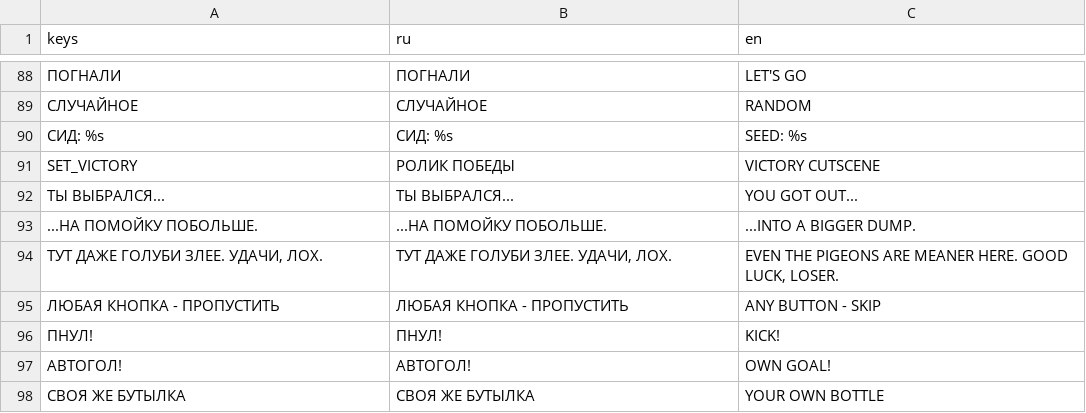
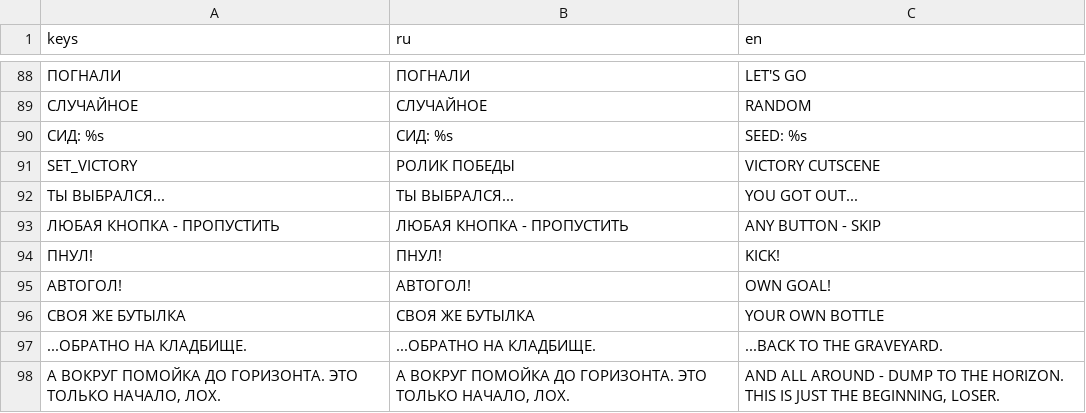
Before and after one commit to Gepackstuck/Stinky_Dumpster_Survivors, a CSV file: translations/ui.csv, drawn as a sheet; only a part is shown, gaps mark what is left out.

```diff
--- a/translations/ui.csv
+++ b/translations/ui.csv
@@ -92,4 +92,2 @@ SET_VICTORY,РОЛИК ПОБЕДЫ,VICTORY CUTSCENE
 ТЫ ВЫБРАЛСЯ...,ТЫ ВЫБРАЛСЯ...,YOU GOT OUT...
-...НА ПОМОЙКУ ПОБОЛЬШЕ.,...НА ПОМОЙКУ ПОБОЛЬШЕ.,...INTO A BIGGER DUMP.
-"ТУТ ДАЖЕ ГОЛУБИ ЗЛЕЕ. УДАЧИ, ЛОХ.","ТУТ ДАЖЕ ГОЛУБИ ЗЛЕЕ. УДАЧИ, ЛОХ.","EVEN THE PIGEONS ARE MEANER HERE. GOOD LUCK, LOSER."
 ЛЮБАЯ КНОПКА - ПРОПУСТИТЬ,ЛЮБАЯ КНОПКА - ПРОПУСТИТЬ,ANY BUTTON - SKIP
@@ -98 +96,3 @@ SET_VICTORY,РОЛИК ПОБЕДЫ,VICTORY CUTSCENE
 СВОЯ ЖЕ БУТЫЛКА,СВОЯ ЖЕ БУТЫЛКА,YOUR OWN BOTTLE
+...ОБРАТНО НА КЛАДБИЩЕ.,...ОБРАТНО НА КЛАДБИЩЕ.,...BACK TO THE GRAVEYARD.
+"А ВОКРУГ ПОМОЙКА ДО ГОРИЗОНТА. ЭТО ТОЛЬКО НАЧАЛО, ЛОХ.","А ВОКРУГ ПОМОЙКА ДО ГОРИЗОНТА. ЭТО ТОЛЬКО НАЧАЛО, ЛОХ.","AND ALL AROUND - DUMP TO THE HORIZON. THIS IS JUST THE BEGINNING, LOSER."
```
Also changed, not shown: 10 other files.
